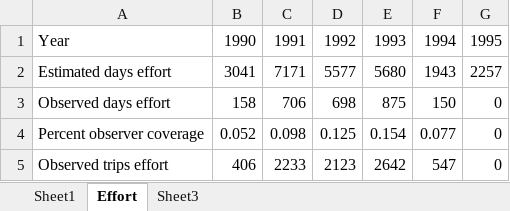
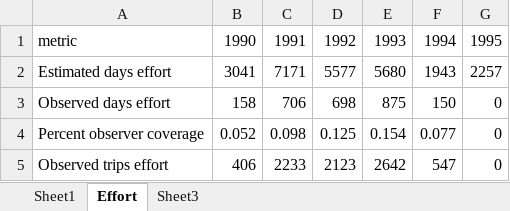
Before and after one commit to tinafang-1207/ca_set_gillnet_bycatch, an Excel workbook: data/historical_estimates/raw/Julian_Beeson_1998_Tables4_5.xlsx, sheet Effort, drawn as a sheet; values as stored, in another font and other column widths than the file's, no borders; the diff names each change by its address in the sheet, - before the commit and + after, or states it on an @@ line.

Commit message:
hsitorical effort work

```diff
--- a/data/historical_estimates/raw/Julian_Beeson_1998_Tables4_5.xlsx (sheet Effort)
+++ b/data/historical_estimates/raw/Julian_Beeson_1998_Tables4_5.xlsx (sheet Effort)
-A1: Year
+A1: metric
```
Also changed, not shown: data/historical_estimates/raw/Carretta_2002.xlsx, data/historical_estimates/raw/Carretta_Enriquez_2009.xlsx, 12 other files.
